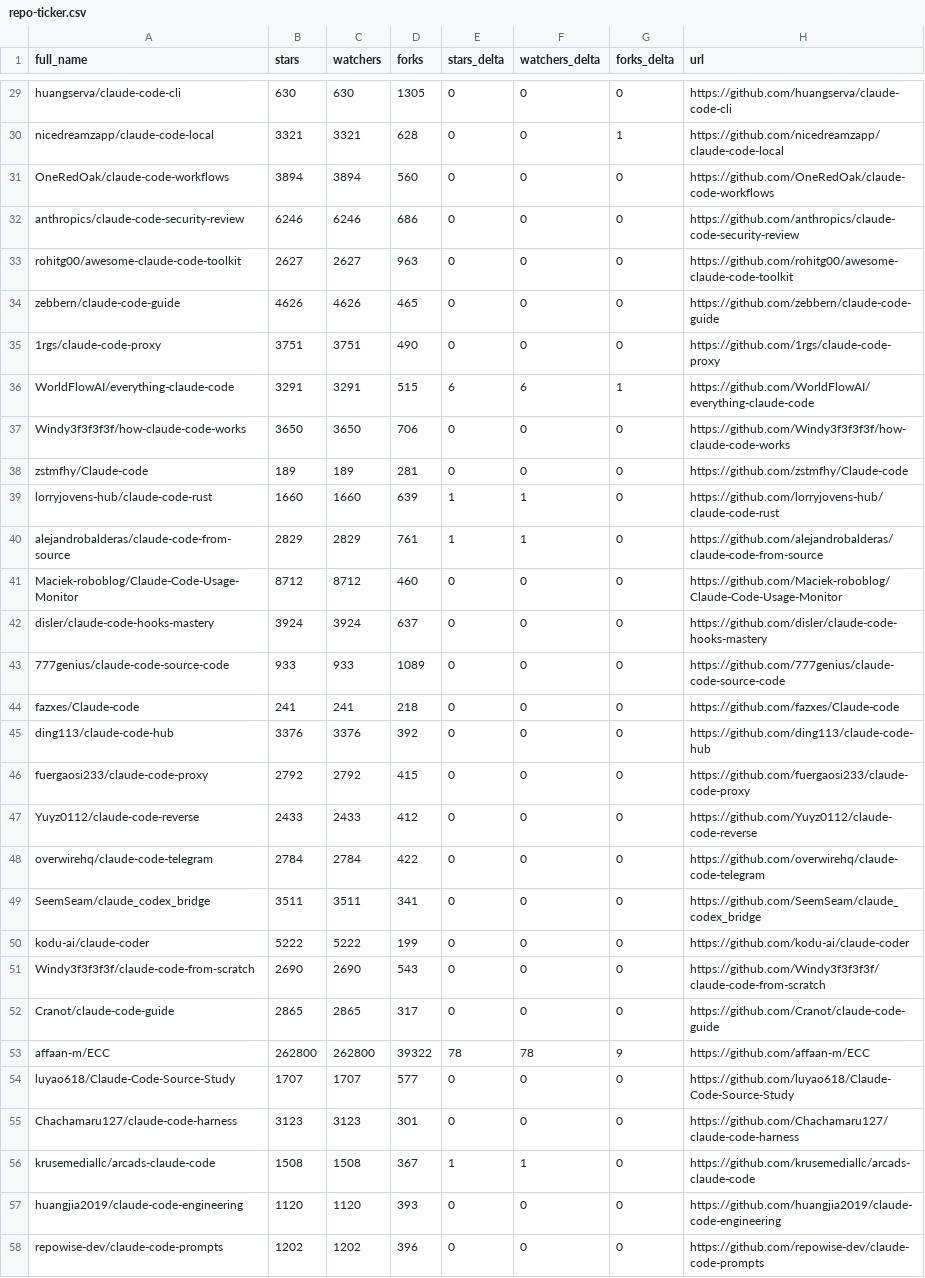
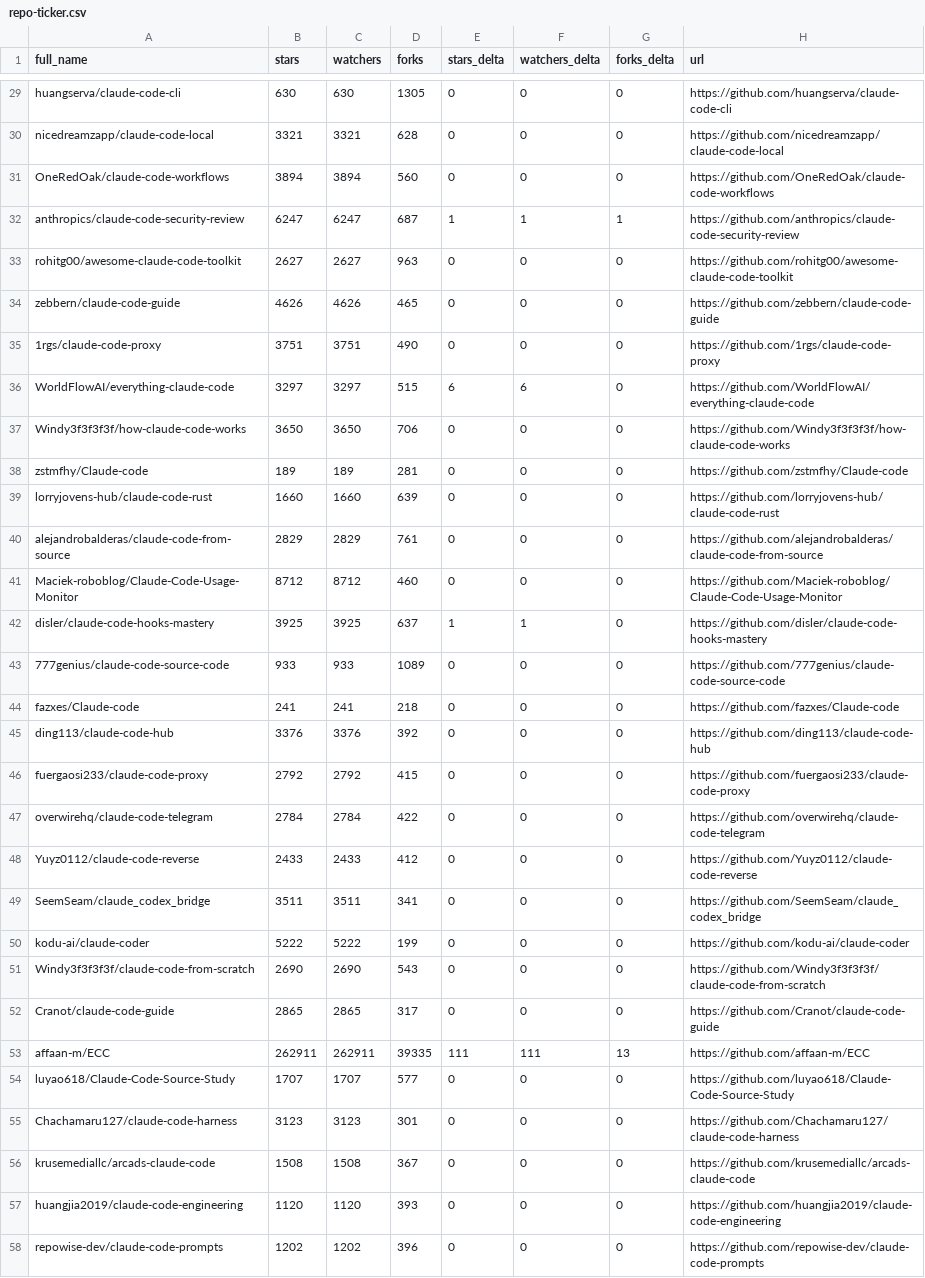
Before and after one commit to steveellermann/awesome-claude-code, a CSV file: data/repo-ticker.csv, drawn as a sheet; only a part is shown, gaps mark what is left out; the diff covers the shown part only; the diff names each change by its address in the sheet, - before the commit and + after, or states it on an @@ line.

```diff
--- a/data/repo-ticker.csv
+++ b/data/repo-ticker.csv
-G30 (forks_delta): 1
+G30 (forks_delta): 0
-B32 (stars): 6246
+B32 (stars): 6247
-C32 (watchers): 6246
+C32 (watchers): 6247
-D32 (forks): 686
+D32 (forks): 687
-E32 (stars_delta): 0
+E32 (stars_delta): 1
-F32 (watchers_delta): 0
+F32 (watchers_delta): 1
-G32 (forks_delta): 0
+G32 (forks_delta): 1
-B36 (stars): 3291
+B36 (stars): 3297
-C36 (watchers): 3291
+C36 (watchers): 3297
-G36 (forks_delta): 1
+G36 (forks_delta): 0
-E39:E40 (stars_delta): 1
+E39:E40 (stars_delta): 0
-F39:F40 (watchers_delta): 1
+F39:F40 (watchers_delta): 0
-B42 (stars): 3924
+B42 (stars): 3925
-C42 (watchers): 3924
+C42 (watchers): 3925
-E42 (stars_delta): 0
+E42 (stars_delta): 1
-F42 (watchers_delta): 0
+F42 (watchers_delta): 1
@@ row 48 moved to row 47: overwirehq/claude-code-telegram @@
-B53 (stars): 262800
+B53 (stars): 262911
-C53 (watchers): 262800
+C53 (watchers): 262911
-D53 (forks): 39322
+D53 (forks): 39335
-E53 (stars_delta): 78
+E53 (stars_delta): 111
-F53 (watchers_delta): 78
+F53 (watchers_delta): 111
-G53 (forks_delta): 9
+G53 (forks_delta): 13
-E56 (stars_delta): 1
+E56 (stars_delta): 0
-F56 (watchers_delta): 1
+F56 (watchers_delta): 0
```
Also changed, not shown: 2 added rows, 2 removed rows and 84 edited cells elsewhere in this file, 2 other files.
